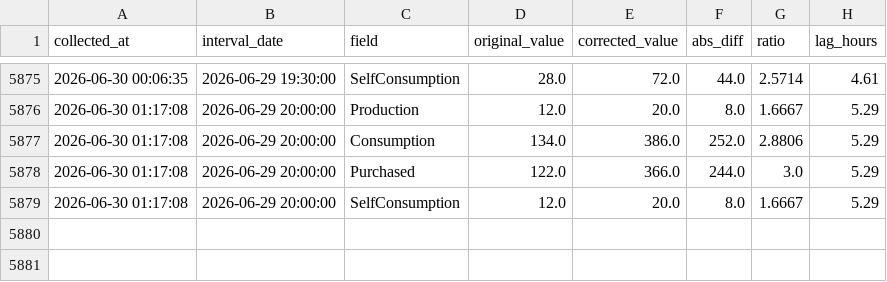
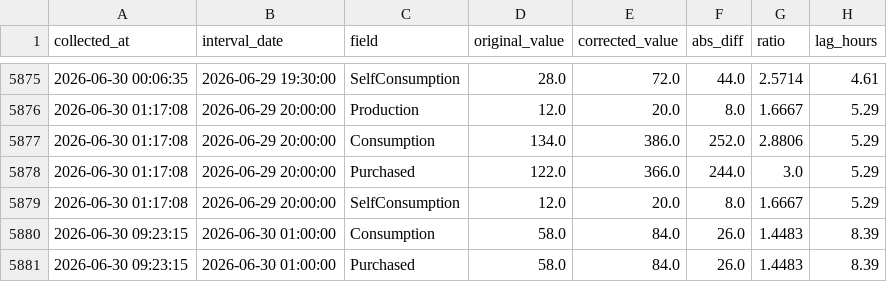
Before and after one commit to allison-dzubak/solar-data, a CSV file: corrections_log.csv, drawn as a sheet; only a part is shown, gaps mark what is left out.

```diff
--- a/corrections_log.csv
+++ b/corrections_log.csv
@@ -5879 +5879,3 @@ collected_at,interval_date,field,original_value,corrected_value,abs_diff,ratio,l
 2026-06-30 01:17:08,2026-06-29 20:00:00,SelfConsumption,12.0,20.0,8.0,1.6667,5.29
+2026-06-30 09:23:15,2026-06-30 01:00:00,Consumption,58.0,84.0,26.0,1.4483,8.39
+2026-06-30 09:23:15,2026-06-30 01:00:00,Purchased,58.0,84.0,26.0,1.4483,8.39
```
Also changed, not shown: 1 other file.
